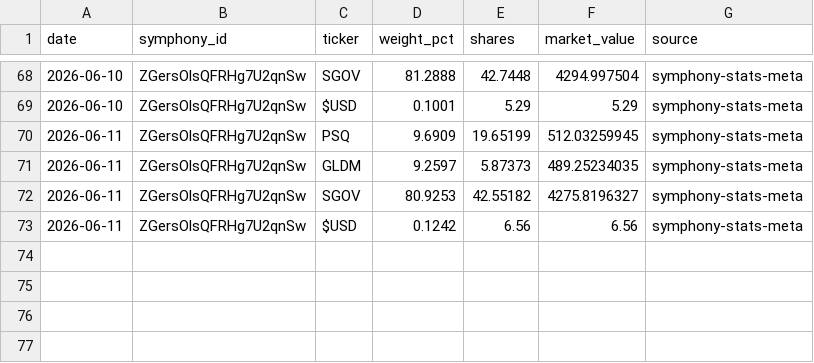
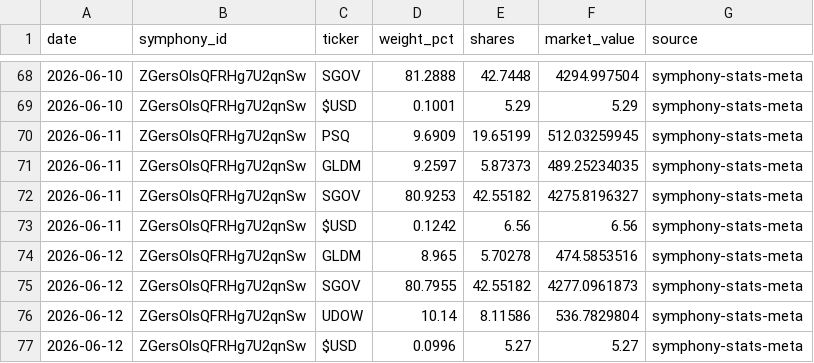
Before and after one commit to brianlee8309/blee-quant-site, a CSV file: composer_allocations_185v2.csv, drawn as a sheet; only a part is shown, gaps mark what is left out.

```diff
--- a/composer_allocations_185v2.csv
+++ b/composer_allocations_185v2.csv
@@ -73 +73,5 @@ date,symphony_id,ticker,weight_pct,shares,market_value,source
 2026-06-11,ZGersOlsQFRHg7U2qnSw,$USD,0.1242,6.56,6.56,symphony-stats-meta
+2026-06-12,ZGersOlsQFRHg7U2qnSw,GLDM,8.965,5.70278,474.5853516,symphony-stats-meta
+2026-06-12,ZGersOlsQFRHg7U2qnSw,SGOV,80.7955,42.55182,4277.0961873,symphony-stats-meta
+2026-06-12,ZGersOlsQFRHg7U2qnSw,UDOW,10.14,8.11586,536.7829804,symphony-stats-meta
+2026-06-12,ZGersOlsQFRHg7U2qnSw,$USD,0.0996,5.27,5.27,symphony-stats-meta
```
Also changed, not shown: composer_allocations_kei186.csv, rsi_history.csv, 21 other files.
